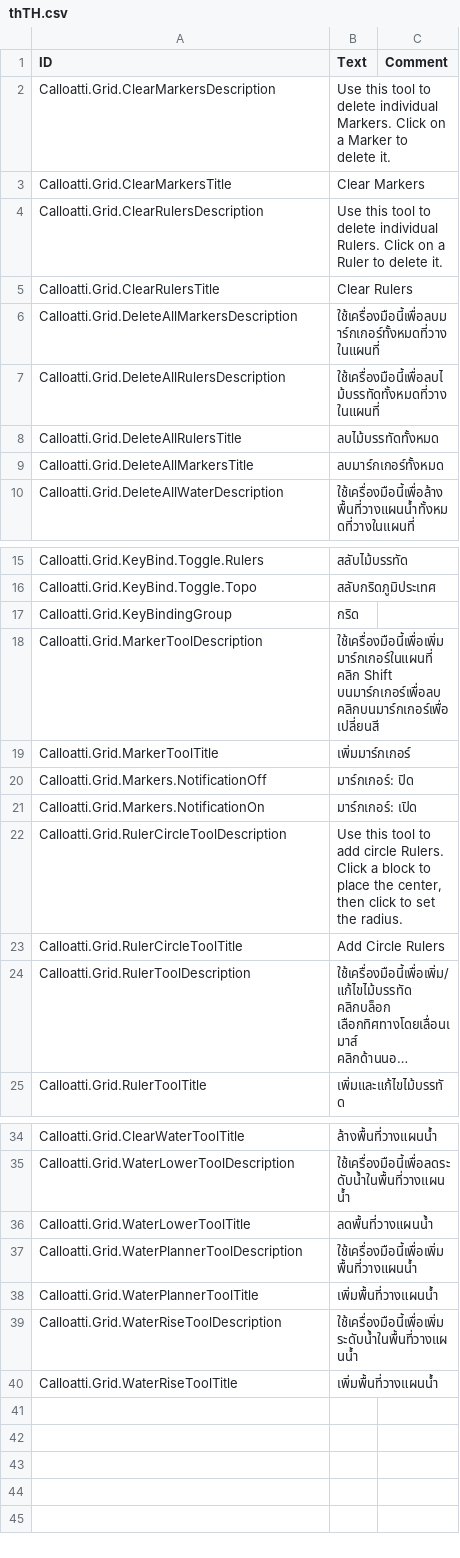
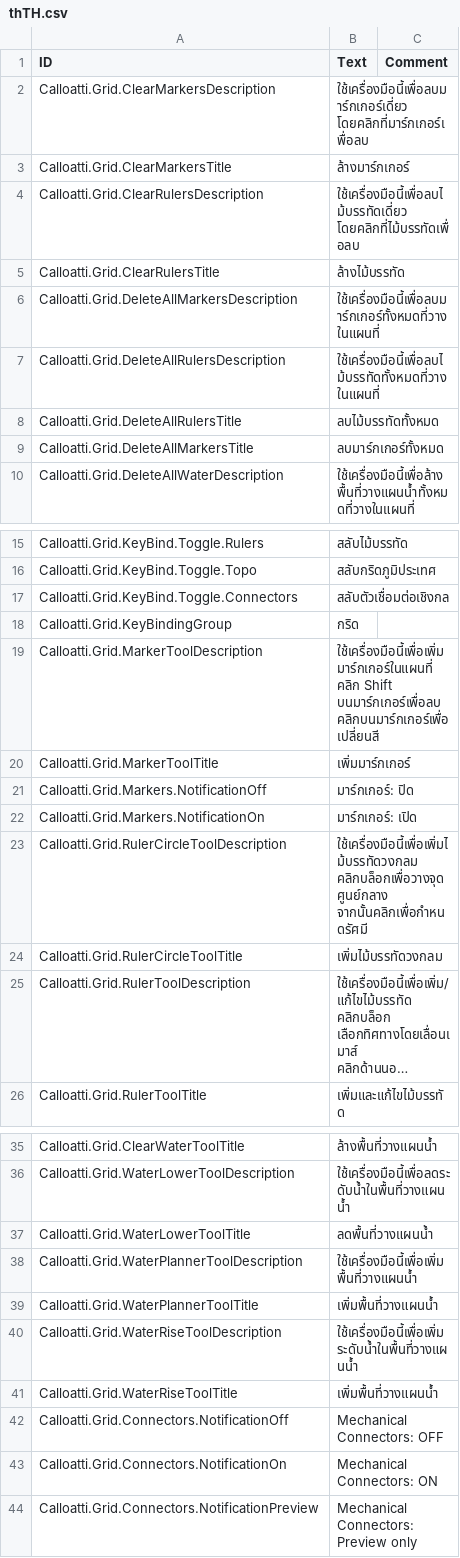
Before and after one commit to calloatti/Grid, a CSV file: Version-1.0/Localizations/thTH.csv, drawn as a sheet; only a part is shown, gaps mark what is left out; long unchanged cells end in …; addresses are those after the commit; the diff names each change by its address in the sheet, - before the commit and + after, or states it on an @@ line.

```diff
--- a/Version-1.0/Localizations/thTH.csv
+++ b/Version-1.0/Localizations/thTH.csv
-B2 (Text): Use this tool to delete individual Markers. Click on a Marker to delete it.
+B2 (Text): ใช้เครื่องมือนี้เพื่อลบมาร์กเกอร์เดี่ยว โดยคลิกที่มาร์กเกอร์เพื่อลบ
-B3 (Text): Clear Markers
+B3 (Text): ล้างมาร์กเกอร์
-B4 (Text): Use this tool to delete individual Rulers. Click on a Ruler to delete it.
+B4 (Text): ใช้เครื่องมือนี้เพื่อลบไม้บรรทัดเดี่ยว โดยคลิกที่ไม้บรรทัดเพื่อลบ
-B5 (Text): Clear Rulers
+B5 (Text): ล้างไม้บรรทัด
+row 17: Calloatti.Grid.KeyBind.Toggle.Connectors | สลับตัวเชื่อมต่อเชิงกล
-B23 (Text): Use this tool to add circle Rulers. Click a block to place the center, then click to set the radius.
+B23 (Text): ใช้เครื่องมือนี้เพื่อเพิ่มไม้บรรทัดวงกลม คลิกบล็อกเพื่อวางจุดศูนย์กลาง จากนั้นคลิกเพื่อกำหนดรัศมี
-B24 (Text): Add Circle Rulers
+B24 (Text): เพิ่มไม้บรรทัดวงกลม
+row 42: Calloatti.Grid.Connectors.NotificationOff | Mechanical Connectors: OFF
+row 43: Calloatti.Grid.Connectors.NotificationOn | Mechanical Connectors: ON
+row 44: Calloatti.Grid.Connectors.NotificationPreview | Mechanical Connectors: Preview only
```
Also changed, not shown: Version-1.0/Localizations/deDE.csv, Version-1.0/Localizations/frFR.csv, 46 other files.
